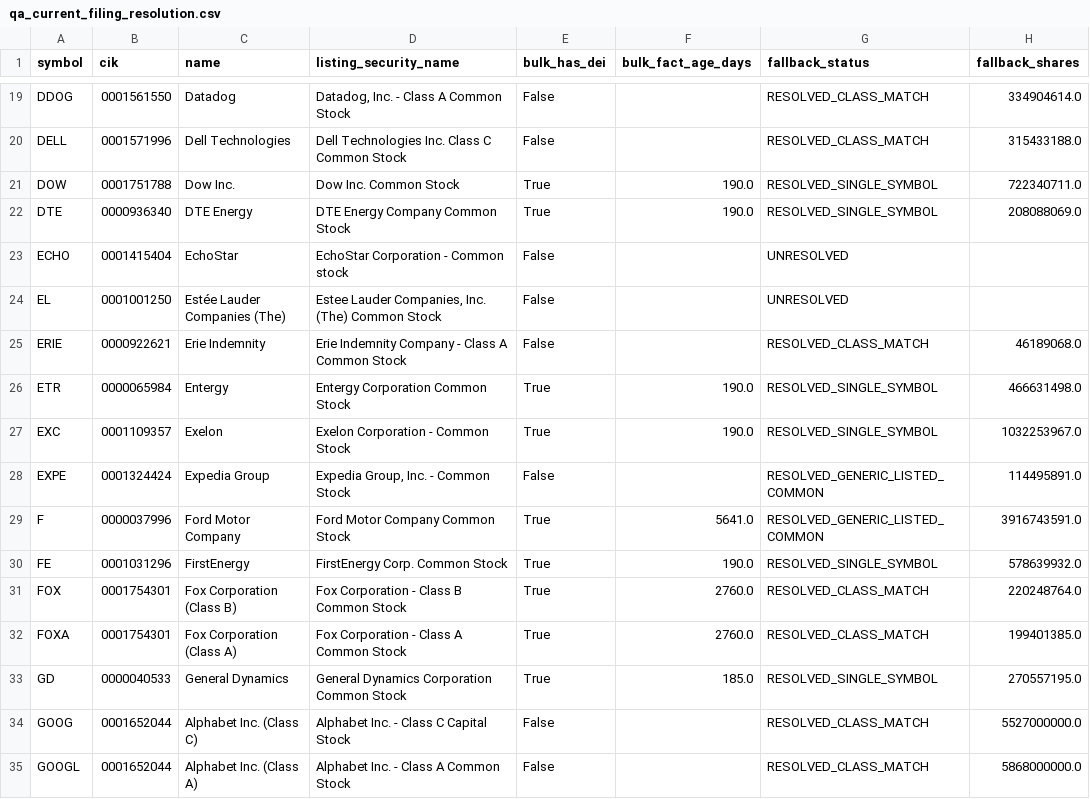
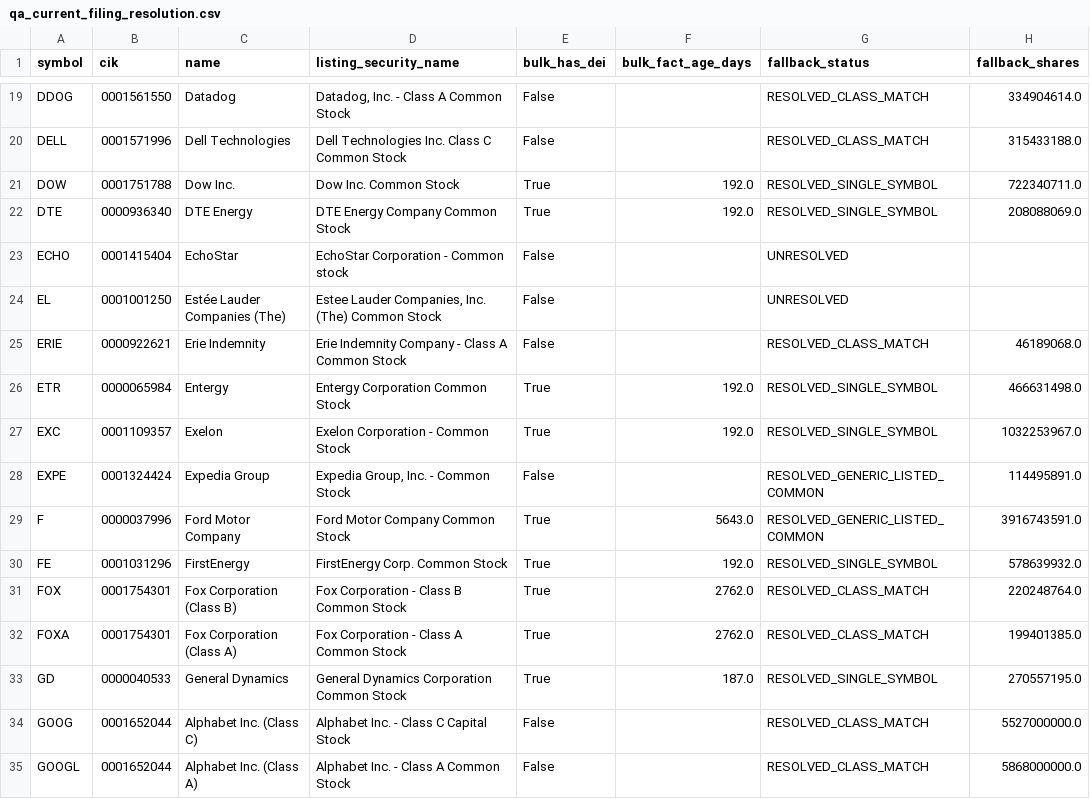
Before and after one commit to nb788/ChatGPT-stock-lab, a CSV file: data/qa_current_filing_resolution.csv, drawn as a sheet; only a part is shown, gaps mark what is left out; the diff covers the shown part only; the diff names each change by its address in the sheet, - before the commit and + after, or states it on an @@ line.

```diff
--- a/data/qa_current_filing_resolution.csv
+++ b/data/qa_current_filing_resolution.csv
-F21:F22 (bulk_fact_age_days): 190.0
+F21:F22 (bulk_fact_age_days): 192.0
-F26:F27 (bulk_fact_age_days): 190.0
+F26:F27 (bulk_fact_age_days): 192.0
-F29 (bulk_fact_age_days): 5641.0
+F29 (bulk_fact_age_days): 5643.0
-F30 (bulk_fact_age_days): 190.0
+F30 (bulk_fact_age_days): 192.0
-F31:F32 (bulk_fact_age_days): 2760.0
+F31:F32 (bulk_fact_age_days): 2762.0
-F33 (bulk_fact_age_days): 185.0
+F33 (bulk_fact_age_days): 187.0
```
Also changed, not shown: 2 added rows, 1 removed row and 29 edited cells elsewhere in this file, data/qa_all_current_filing_dei_facts.csv, data/qa_current_coverage.csv, 19 other files.
